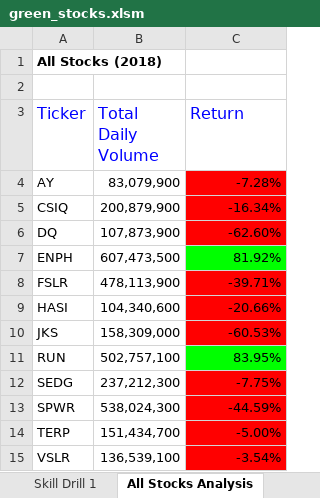
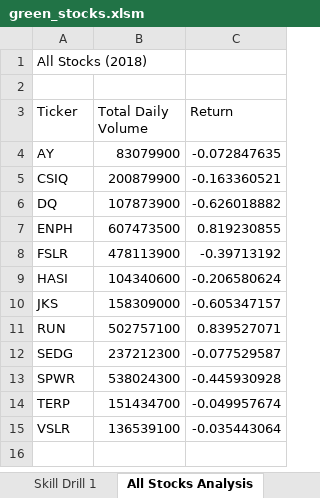
Before and after one commit to lotuselise3/stock-analysis, an Excel workbook: green_stocks.xlsm, sheet All Stocks Analysis, drawn as a sheet; values as stored, in another font and other column widths than the file's, no borders; charts and pictures not drawn; the diff names each change by its address in the sheet, - before the commit and + after, or states it on an @@ line.

Commit message:
Add files via upload

```diff
--- a/green_stocks.xlsm (sheet All Stocks Analysis)
+++ b/green_stocks.xlsm (sheet All Stocks Analysis)
-A1 bold: on
+A1 bold: off
-A3:C3 text colour: #0000FF
+A3:C3 text colour: black, text size: smaller
-B4 (Total Daily Volume): 83,079,900
+B4 (Total Daily Volume): 83079900
-C4 (Return): -7.28%
+C4 (Return): -0.072847635
-C4:C6 fill: #FF0000
+C4:C6 fill: none
-B5 (Total Daily Volume): 200,879,900
+B5 (Total Daily Volume): 200879900
-C5 (Return): -16.34%
+C5 (Return): -0.163360521
-B6 (Total Daily Volume): 107,873,900
+B6 (Total Daily Volume): 107873900
-C6 (Return): -62.60%
+C6 (Return): -0.626018882
-B7 (Total Daily Volume): 607,473,500
+B7 (Total Daily Volume): 607473500
-C7 (Return): 81.92%
+C7 (Return): 0.819230855
-C7 fill: #00FF00
+C7 fill: none
-B8 (Total Daily Volume): 478,113,900
+B8 (Total Daily Volume): 478113900
-C8 (Return): -39.71%
+C8 (Return): -0.39713192
-C8:C10 fill: #FF0000
+C8:C10 fill: none
-B9 (Total Daily Volume): 104,340,600
+B9 (Total Daily Volume): 104340600
-C9 (Return): -20.66%
+C9 (Return): -0.206580624
-B10 (Total Daily Volume): 158,309,000
+B10 (Total Daily Volume): 158309000
-C10 (Return): -60.53%
+C10 (Return): -0.605347157
-B11 (Total Daily Volume): 502,757,100
+B11 (Total Daily Volume): 502757100
-C11 (Return): 83.95%
+C11 (Return): 0.839527071
-C11 fill: #00FF00
+C11 fill: none
-B12 (Total Daily Volume): 237,212,300
+B12 (Total Daily Volume): 237212300
-C12 (Return): -7.75%
+C12 (Return): -0.077529587
-C12:C15 fill: #FF0000
+C12:C15 fill: none
-B13 (Total Daily Volume): 538,024,300
+B13 (Total Daily Volume): 538024300
-C13 (Return): -44.59%
+C13 (Return): -0.445930928
-B14 (Total Daily Volume): 151,434,700
+B14 (Total Daily Volume): 151434700
-C14 (Return): -5.00%
+C14 (Return): -0.049957674
-B15 (Total Daily Volume): 136,539,100
+B15 (Total Daily Volume): 136539100
-C15 (Return): -3.54%
+C15 (Return): -0.035443064
```
Also changed, not shown: charts or pictures.
